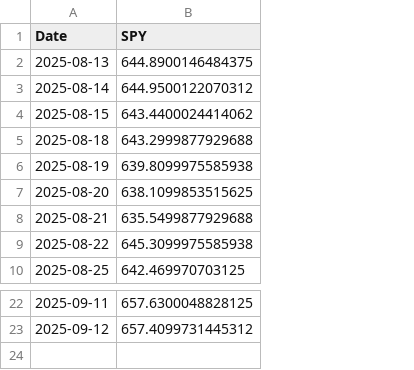
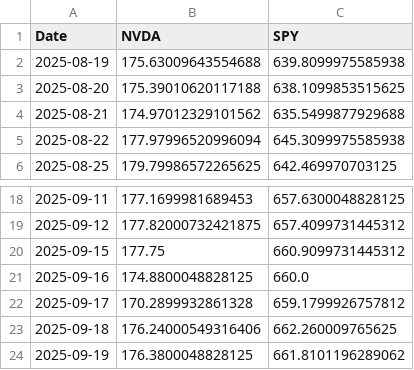
Before and after one commit to axelcohen75/cross-asset-dashboard, a CSV file: spy_data.csv, drawn as a sheet; only a part is shown, gaps mark what is left out; removed rows and columns are numbered as before the commit, all else as after; the diff names each change by its address in the sheet, - before the commit and + after, or states it on an @@ line.

```diff
--- a/spy_data.csv
+++ b/spy_data.csv
+column B (NVDA), rows 2-6: 175.63009643554688 | 175.39010620117188 | 174.97012329101562 | 177.97996520996094 | 179.79986572265625; rows 18-19: 177.1699981689453 | 177.82000732421875
-row 2: 2025-08-13 | 644.8900146484375
-row 3: 2025-08-14 | 644.9500122070312
-row 4: 2025-08-15 | 643.4400024414062
-row 5: 2025-08-18 | 643.2999877929688
+row 20: 2025-09-15 | 177.75 | 660.9099731445312
+row 21: 2025-09-16 | 174.8800048828125 | 660.0
+row 22: 2025-09-17 | 170.2899932861328 | 659.1799926757812
+row 23: 2025-09-18 | 176.24000549316406 | 662.260009765625
+row 24: 2025-09-19 | 176.3800048828125 | 661.8101196289062
```
Also changed, not shown: 5 other files.
